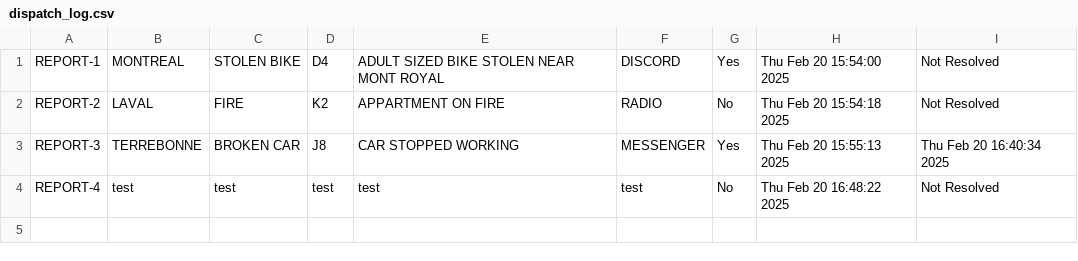
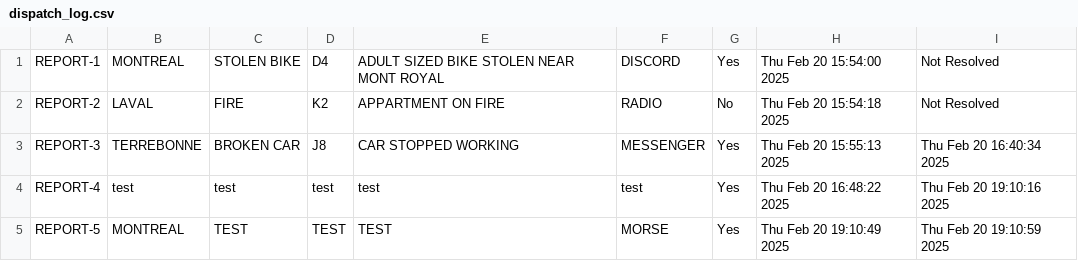
Before and after one commit to ApplePie27/Otak25Dispatch, a CSV file: dispatch_log.csv, drawn as a sheet; the diff names each change by its address in the sheet, - before the commit and + after, or states it on an @@ line.

```diff
--- a/dispatch_log.csv
+++ b/dispatch_log.csv
-G4: No
+G4: Yes
-I4: Not Resolved
+I4: Thu Feb 20 19:10:16 2025
+row 5: REPORT-5 | MONTREAL | TEST | TEST | TEST | MORSE | Yes | Thu Feb 20 19:10:49 2025 | Thu Feb 20 19:10:59 2025
```
Also changed, not shown: 5 other files.
